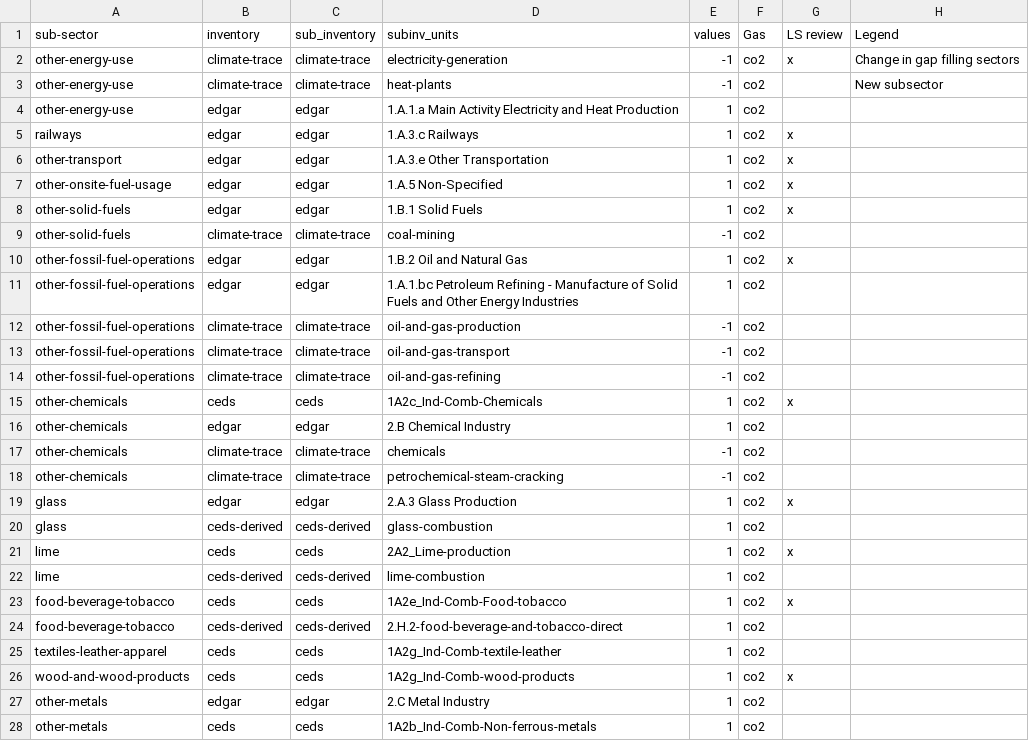
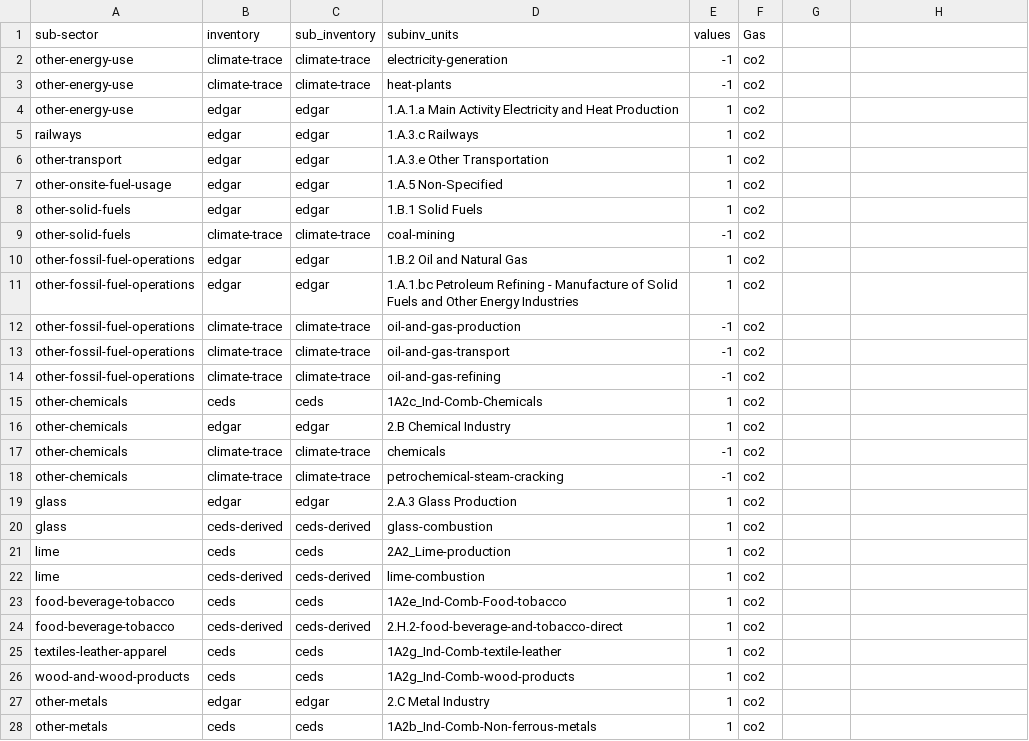
Before and after one commit to WattTime/climate-trace-gapfilling, a CSV file: gap_filling/data/gap_equations.csv, drawn as a sheet; only a part is shown; the diff covers the shown part only.

Commit message:
update gap equations

```diff
--- a/gap_filling/data/gap_equations.csv
+++ b/gap_filling/data/gap_equations.csv
@@ -1,3 +1,3 @@
-sub-sector,inventory,sub_inventory,subinv_units,values,Gas,LS review,Legend
-other-energy-use,climate-trace,climate-trace,electricity-generation,-1,co2,x,Change in gap filling sectors
-other-energy-use,climate-trace,climate-trace,heat-plants,-1,co2,,New subsector
+sub-sector,inventory,sub_inventory,subinv_units,values,Gas
+other-energy-use,climate-trace,climate-trace,electricity-generation,-1,co2
+other-energy-use,climate-trace,climate-trace,heat-plants,-1,co2
@@ -5,4 +5,4 @@ other-energy-use,edgar,edgar,1.A.1.a Main Activity Electricity and Heat Producti
-railways,edgar,edgar,1.A.3.c Railways,1,co2,x,
-other-transport,edgar,edgar,1.A.3.e Other Transportation,1,co2,x,
-other-onsite-fuel-usage,edgar,edgar,1.A.5 Non-Specified,1,co2,x,
-other-solid-fuels,edgar,edgar,1.B.1 Solid Fuels,1,co2,x,
+railways,edgar,edgar,1.A.3.c Railways,1,co2
+other-transport,edgar,edgar,1.A.3.e Other Transportation,1,co2
+other-onsite-fuel-usage,edgar,edgar,1.A.5 Non-Specified,1,co2
+other-solid-fuels,edgar,edgar,1.B.1 Solid Fuels,1,co2
@@ -10 +10 @@ other-solid-fuels,climate-trace,climate-trace,coal-mining,-1,co2,,
-other-fossil-fuel-operations,edgar,edgar,1.B.2 Oil and Natural Gas,1,co2,x,
+other-fossil-fuel-operations,edgar,edgar,1.B.2 Oil and Natural Gas,1,co2
@@ -15 +15 @@ other-fossil-fuel-operations,climate-trace,climate-trace,oil-and-gas-refining,-1
-other-chemicals,ceds,ceds,1A2c_Ind-Comb-Chemicals,1,co2,x,
+other-chemicals,ceds,ceds,1A2c_Ind-Comb-Chemicals,1,co2
@@ -19 +19 @@ other-chemicals,climate-trace,climate-trace,petrochemical-steam-cracking,-1,co2,
-glass,edgar,edgar,2.A.3 Glass Production,1,co2,x,
+glass,edgar,edgar,2.A.3 Glass Production,1,co2
@@ -21 +21 @@ glass,ceds-derived,ceds-derived,glass-combustion,1,co2,,
-lime,ceds,ceds,2A2_Lime-production,1,co2,x,
+lime,ceds,ceds,2A2_Lime-production,1,co2
@@ -23 +23 @@ lime,ceds-derived,ceds-derived,lime-combustion,1,co2,,
-food-beverage-tobacco,ceds,ceds,1A2e_Ind-Comb-Food-tobacco,1,co2,x,
+food-beverage-tobacco,ceds,ceds,1A2e_Ind-Comb-Food-tobacco,1,co2
@@ -26 +26 @@ textiles-leather-apparel,ceds,ceds,1A2g_Ind-Comb-textile-leather,1,co2,,
-wood-and-wood-products,ceds,ceds,1A2g_Ind-Comb-wood-products,1,co2,x,
+wood-and-wood-products,ceds,ceds,1A2g_Ind-Comb-wood-products,1,co2
```
Also changed, not shown: 4 removed rows and 9 edited cells elsewhere in this file, 2 other files.
